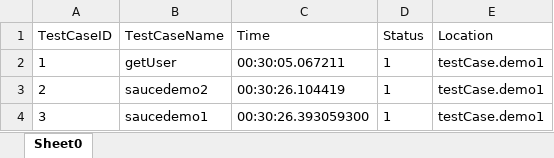
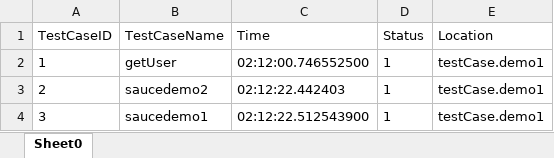
Before and after one commit to Bruno-FMT/KMDV-Java-Framework, an Excel workbook: Report-ScreenShot/ExcelReport/ExcelResult.xlsx, sheet Sheet0, drawn as a sheet; values as stored, in another font and other column widths than the file's, no borders; the diff names each change by its address in the sheet, - before the commit and + after, or states it on an @@ line.

```diff
--- a/Report-ScreenShot/ExcelReport/ExcelResult.xlsx (sheet Sheet0)
+++ b/Report-ScreenShot/ExcelReport/ExcelResult.xlsx (sheet Sheet0)
-C2 (Time): 00:30:05.067211
+C2 (Time): 02:12:00.746552500
-C3 (Time): 00:30:26.104419
+C3 (Time): 02:12:22.442403
-C4 (Time): 00:30:26.393059300
+C4 (Time): 02:12:22.512543900
```
Also changed, not shown: 5 other files.
